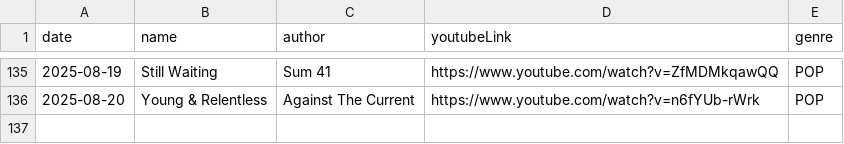
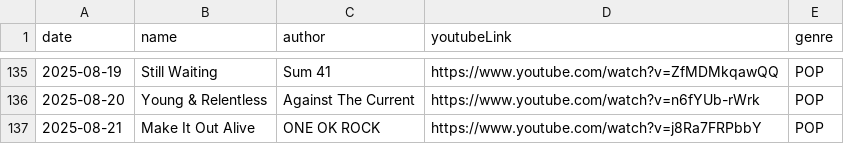
Before and after one commit to Foodust/TodaySong, a CSV file: data/song.csv, drawn as a sheet; only a part is shown, gaps mark what is left out; the diff names each change by its address in the sheet, - before the commit and + after, or states it on an @@ line.

Commit message:
[feat] 2025-08-21 add song

```diff
--- a/data/song.csv
+++ b/data/song.csv
+row 137: 2025-08-21 | Make It Out Alive | ONE OK ROCK | https://www.youtube.com/watch?v=j8Ra7FRPbbY | POP
```
